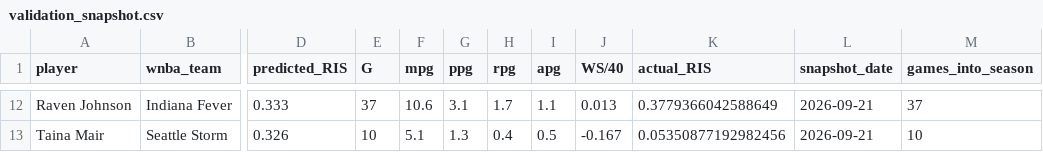
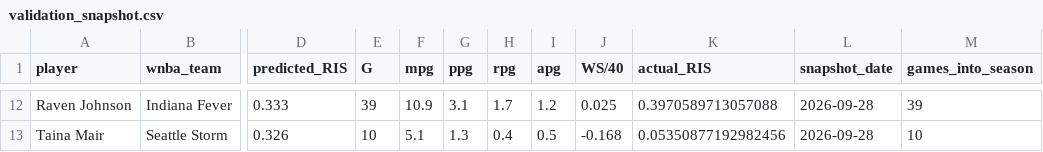
Before and after one commit to charlizeandaya-3/wnba-draft-fit, a CSV file: data/processed/validation_snapshot.csv, drawn as a sheet; only a part is shown, gaps mark what is left out; the diff covers the shown part only; the diff names each change by its address in the sheet, - before the commit and + after, or states it on an @@ line.

```diff
--- a/data/processed/validation_snapshot.csv
+++ b/data/processed/validation_snapshot.csv
-E12 (G): 37
+E12 (G): 39
-F12 (mpg): 10.6
+F12 (mpg): 10.9
-I12 (apg): 1.1
+I12 (apg): 1.2
-J12 (WS/40): 0.013
+J12 (WS/40): 0.025
-K12 (actual_RIS): 0.3779366042588649
+K12 (actual_RIS): 0.3970589713057088
-L12:L13 (snapshot_date): 2026-09-21
+L12:L13 (snapshot_date): 2026-09-28
-M12 (games_into_season): 37
+M12 (games_into_season): 39
-J13 (WS/40): -0.167
+J13 (WS/40): -0.168
```
Also changed, not shown: 68 edited cells elsewhere in this file, data/external/wnba_2026_advanced_stats.csv, data/external/wnba_2026_current_stats.csv.
